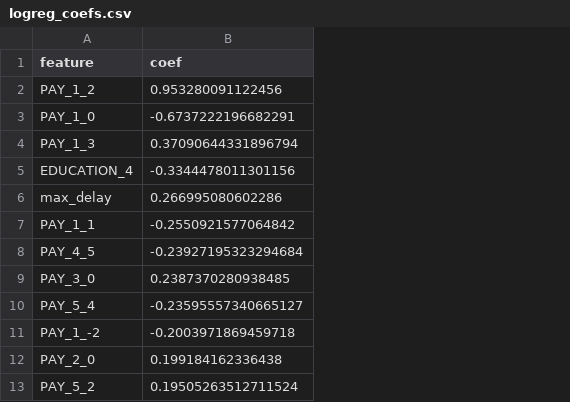
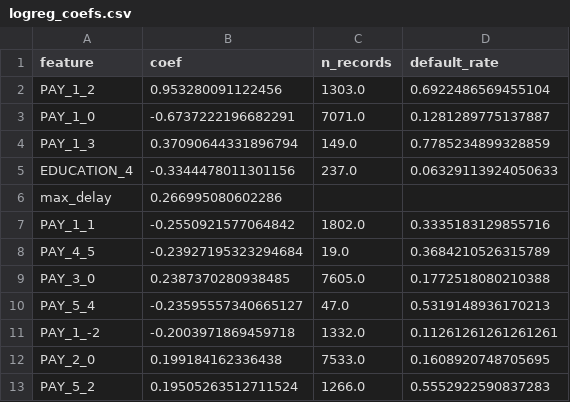
Before and after one commit to stepashka328/credit-default-ml, a CSV file: reports/pr3/logreg_coefs.csv, drawn as a sheet; only a part is shown; the diff names each change by its address in the sheet, - before the commit and + after, or states it on an @@ line.

Commit message:
ПР3: калибровка при весах классов, статистика коэффициентов, графики
- experiments.py: средняя прогнозная вероятность с весами классов и без
  (reports/pr3/class_weight_calibration.csv), число записей и доля
  дефолтов по категориям в logreg_coefs.csv, крупнее подписи графиков
- train.py: число ненулевых и список обнуленных коэффициентов в описании

```diff
--- a/reports/pr3/logreg_coefs.csv
+++ b/reports/pr3/logreg_coefs.csv
+column C (n_records), rows 2-13: 1303.0 | 7071.0 | 149.0 | 237.0 |  | 1802.0 | 19.0 | 7605.0 | 47.0 | 1332.0 | 7533.0 | 1266.0
+column D (default_rate), rows 2-13: 0.6922486569455104 | 0.1281289775137887 | 0.7785234899328859 | 0.06329113924050633 |  | 0.3335183129855716 | 0.3684210526315789 | 0.1772518080210388 | 0.5319148936170213 | 0.11261261261261261 | 0.1608920748705695 | 0.5552922590837283
```
Also changed, not shown: reports/experiments.csv, reports/pr3/summary.csv, 9 other files.
